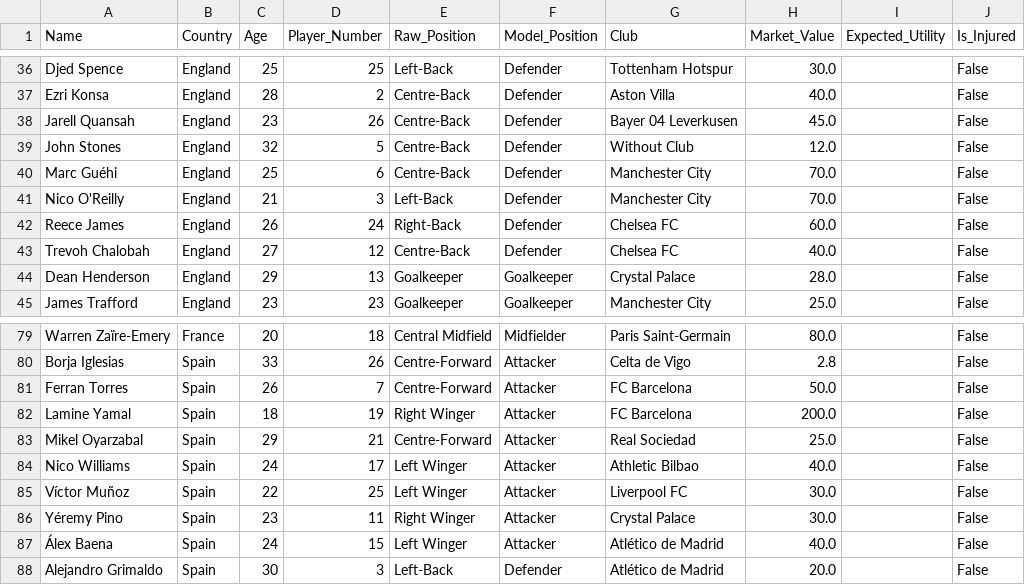
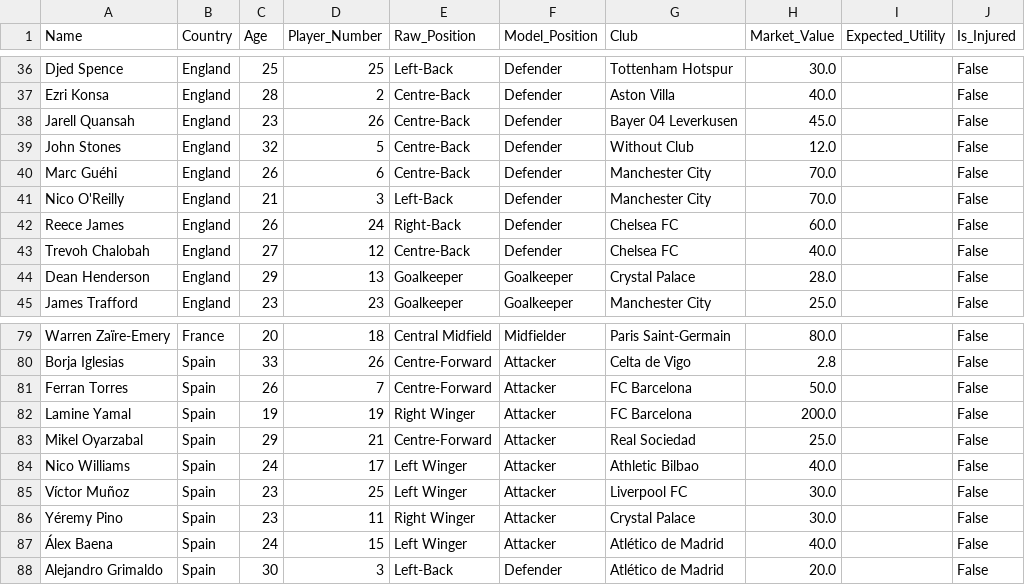
Before and after one commit to learntech0411/WorldCup2026, a CSV file: backend/world_cup_players.csv, drawn as a sheet; only a part is shown, gaps mark what is left out.

```diff
--- a/backend/world_cup_players.csv
+++ b/backend/world_cup_players.csv
@@ -39,3 +39,3 @@ Jarell Quansah,England,23,26,Centre-Back,Defender,Bayer 04 Leverkusen,45.0,,Fals
 John Stones,England,32,5,Centre-Back,Defender,Without Club,12.0,,False
-Marc Guéhi,England,25,6,Centre-Back,Defender,Manchester City,70.0,,False
+Marc Guéhi,England,26,6,Centre-Back,Defender,Manchester City,70.0,,False
 Nico O'Reilly,England,21,3,Left-Back,Defender,Manchester City,70.0,,False
@@ -81,6 +81,6 @@ Borja Iglesias,Spain,33,26,Centre-Forward,Attacker,Celta de Vigo,2.8,,False
 Ferran Torres,Spain,26,7,Centre-Forward,Attacker,FC Barcelona,50.0,,False
-Lamine Yamal,Spain,18,19,Right Winger,Attacker,FC Barcelona,200.0,,False
+Lamine Yamal,Spain,19,19,Right Winger,Attacker,FC Barcelona,200.0,,False
 Mikel Oyarzabal,Spain,29,21,Centre-Forward,Attacker,Real Sociedad,25.0,,False
 Nico Williams,Spain,24,17,Left Winger,Attacker,Athletic Bilbao,40.0,,False
-Víctor Muñoz,Spain,22,25,Left Winger,Attacker,Liverpool FC,30.0,,False
+Víctor Muñoz,Spain,23,25,Left Winger,Attacker,Liverpool FC,30.0,,False
 Yéremy Pino,Spain,23,11,Right Winger,Attacker,Crystal Palace,30.0,,False
```
Also changed, not shown: backend/value_transform.csv, backend/world_cup_countries.csv.
